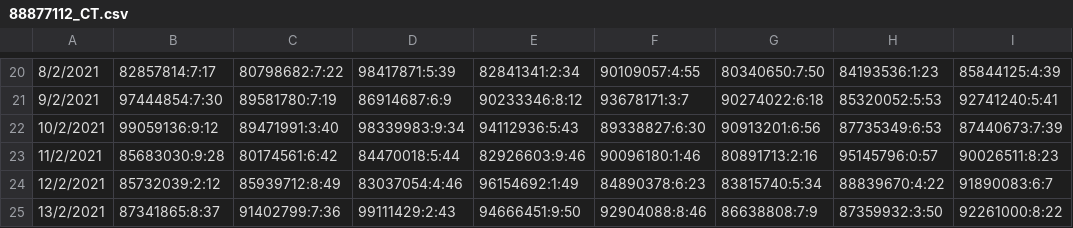
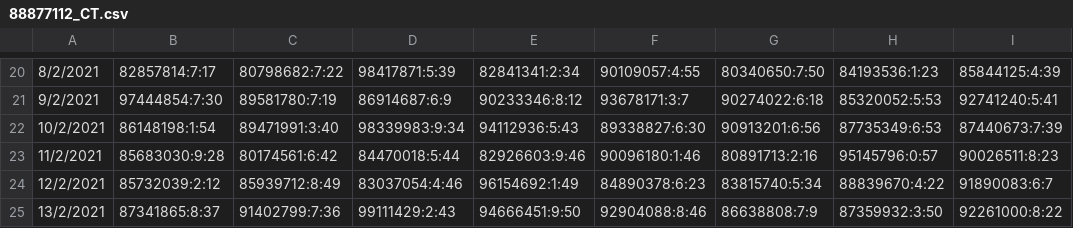
Before and after one commit to jzxr/TraceTogether, a CSV file: Data Sets/88877112_CT.csv, drawn as a sheet; only a part is shown, gaps mark what is left out; the diff names each change by its address in the sheet, - before the commit and + after, or states it on an @@ line.

```diff
--- a/Data Sets/88877112_CT.csv
+++ b/Data Sets/88877112_CT.csv
-B22: 99059136:9:12
+B22: 86148198:1:54
```
Also changed, not shown: Data Sets/86148198_CT.csv, Data Sets/97601182_CT.csv, 2 other files.
